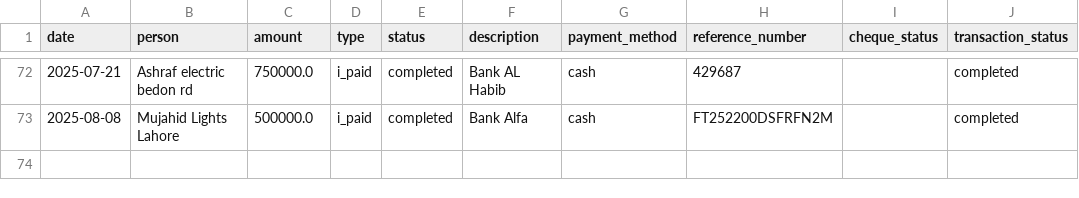
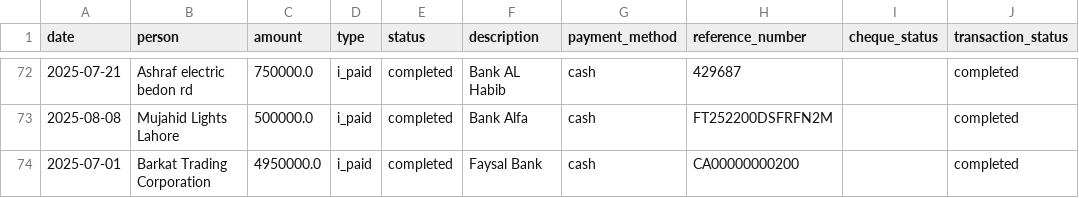
Before and after one commit to Atonomous/payments-invoice-generator, a CSV file: payments.csv, drawn as a sheet; only a part is shown, gaps mark what is left out.

Commit message:
Automated update: payment records

```diff
--- a/payments.csv
+++ b/payments.csv
@@ -73 +73,2 @@ date,person,amount,type,status,description,payment_method,reference_number,chequ
 2025-08-08,Mujahid Lights Lahore,500000.0,i_paid,completed,Bank Alfa,cash,FT252200DSFRFN2M,,completed
+2025-07-01,Barkat Trading Corporation,4950000.0,i_paid,completed,Faysal Bank,cash,CA00000000200,,completed
```
Also changed, not shown: 4 other files.
